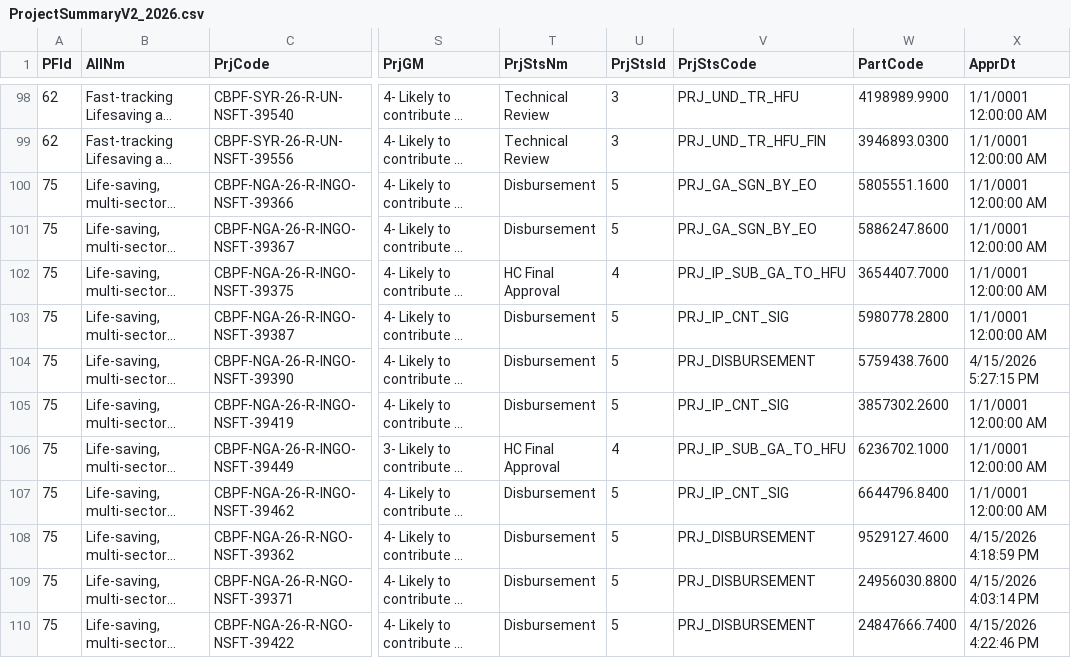
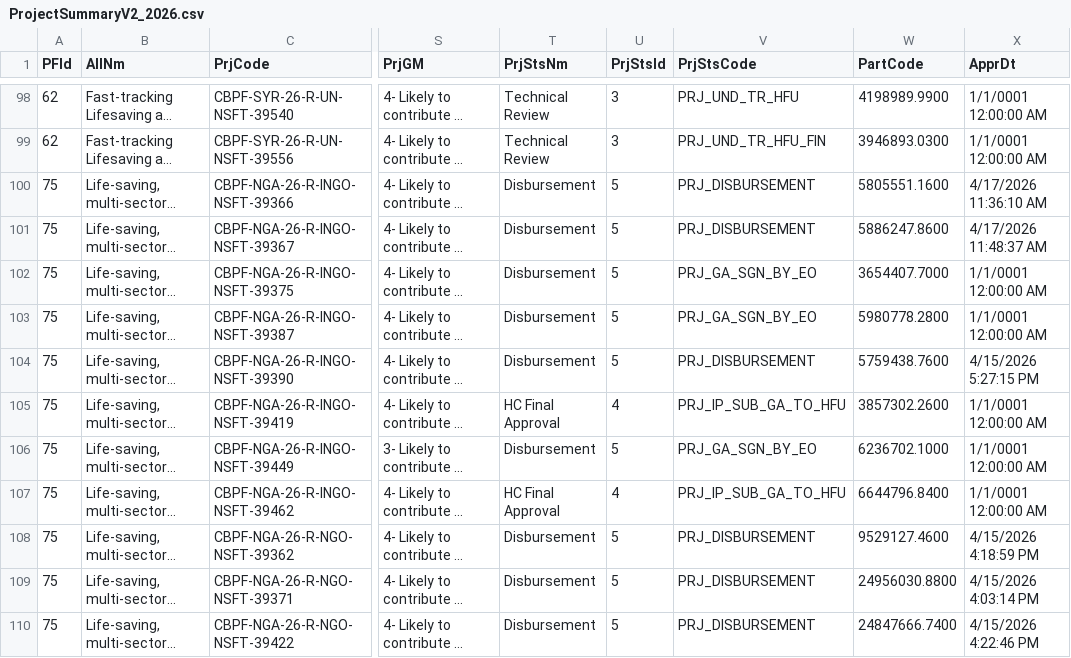
Before and after one commit to CBPFGMS/cbpfgms-data, a CSV file: utils/FT_allocations_overview_static/data/ProjectSummaryV2_2026.csv, drawn as a sheet; only a part is shown, gaps mark what is left out; long unchanged cells end in …; the diff covers the shown part only; the diff names each change by its address in the sheet, - before the commit and + after, or states it on an @@ line.

```diff
--- a/utils/FT_allocations_overview_static/data/ProjectSummaryV2_2026.csv
+++ b/utils/FT_allocations_overview_static/data/ProjectSummaryV2_2026.csv
-V100:V101 (PrjStsCode): PRJ_GA_SGN_BY_EO
+V100:V101 (PrjStsCode): PRJ_DISBURSEMENT
-X100 (ApprDt): 1/1/0001 12:00:00 AM
+X100 (ApprDt): 4/17/2026 11:36:10 AM
-X101 (ApprDt): 1/1/0001 12:00:00 AM
+X101 (ApprDt): 4/17/2026 11:48:37 AM
-T102 (PrjStsNm): HC Final Approval
+T102 (PrjStsNm): Disbursement
-U102 (PrjStsId): 4
+U102 (PrjStsId): 5
-V102 (PrjStsCode): PRJ_IP_SUB_GA_TO_HFU
+V102 (PrjStsCode): PRJ_GA_SGN_BY_EO
-V103 (PrjStsCode): PRJ_IP_CNT_SIG
+V103 (PrjStsCode): PRJ_GA_SGN_BY_EO
-T105 (PrjStsNm): Disbursement
+T105 (PrjStsNm): HC Final Approval
-U105 (PrjStsId): 5
+U105 (PrjStsId): 4
-V105 (PrjStsCode): PRJ_IP_CNT_SIG
+V105 (PrjStsCode): PRJ_IP_SUB_GA_TO_HFU
-T106 (PrjStsNm): HC Final Approval
+T106 (PrjStsNm): Disbursement
-U106 (PrjStsId): 4
+U106 (PrjStsId): 5
-V106 (PrjStsCode): PRJ_IP_SUB_GA_TO_HFU
+V106 (PrjStsCode): PRJ_GA_SGN_BY_EO
-T107 (PrjStsNm): Disbursement
+T107 (PrjStsNm): HC Final Approval
-U107 (PrjStsId): 5
+U107 (PrjStsId): 4
-V107 (PrjStsCode): PRJ_IP_CNT_SIG
+V107 (PrjStsCode): PRJ_IP_SUB_GA_TO_HFU
```
Also changed, not shown: 40 edited cells elsewhere in this file, utils/FT_allocations_overview_static/data/AllocationTypes.csv, 3 other files.
